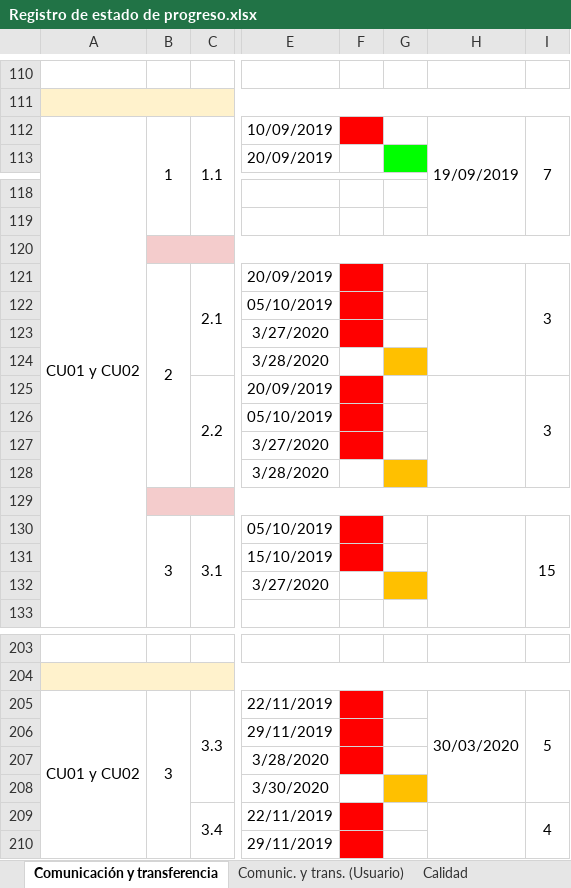
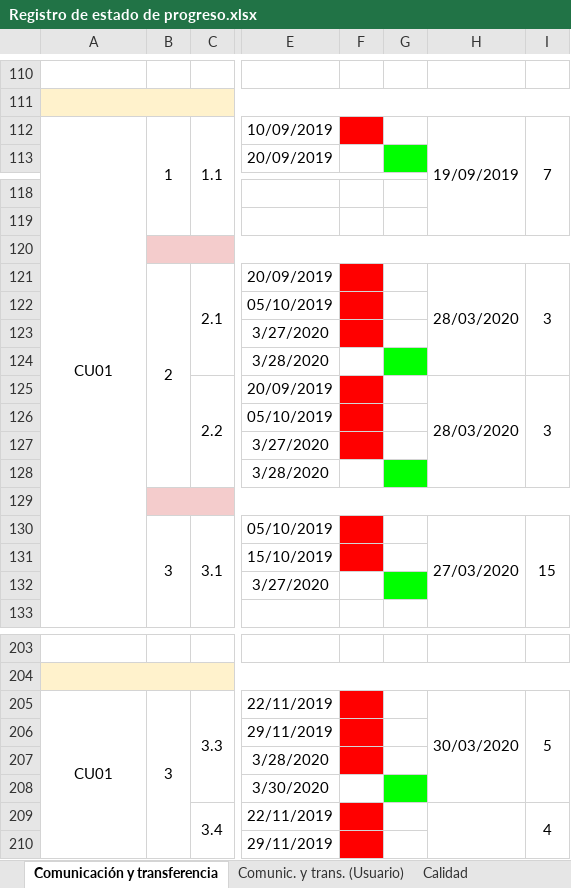
Before and after one commit to cristianpazu/Proyecto-Sanambiente, an Excel workbook: Documentos para el proyecto de Sanambiente/Registro de estado de progreso.xlsx, sheet Comunicación y transferencia, drawn as a sheet; only a part is shown, gaps mark what is left out; values as stored, in another font and other column widths than the file's, no borders; the diff names each change by its address in the sheet, - before the commit and + after, or states it on an @@ line.

Commit message:
Update Registro de estado de progreso.xlsx
cambio

```diff
--- a/Documentos para el proyecto de Sanambiente/Registro de estado de progreso.xlsx (sheet Comunicación y transferencia)
+++ b/Documentos para el proyecto de Sanambiente/Registro de estado de progreso.xlsx (sheet Comunicación y transferencia)
-A112: CU01 y CU02
+A112: CU01
-H121: (empty)
+H121: 28/03/2020
-G124 fill: #FFC000
+G124 fill: #00FF00
-H125: (empty)
+H125: 28/03/2020
-G128 fill: #FFC000
+G128 fill: #00FF00
-H130: (empty)
+H130: 27/03/2020
-G132 fill: #FFC000
+G132 fill: #00FF00
-A205: CU01 y CU02
+A205: CU01
-G208 fill: #FFC000
+G208 fill: #00FF00
```
